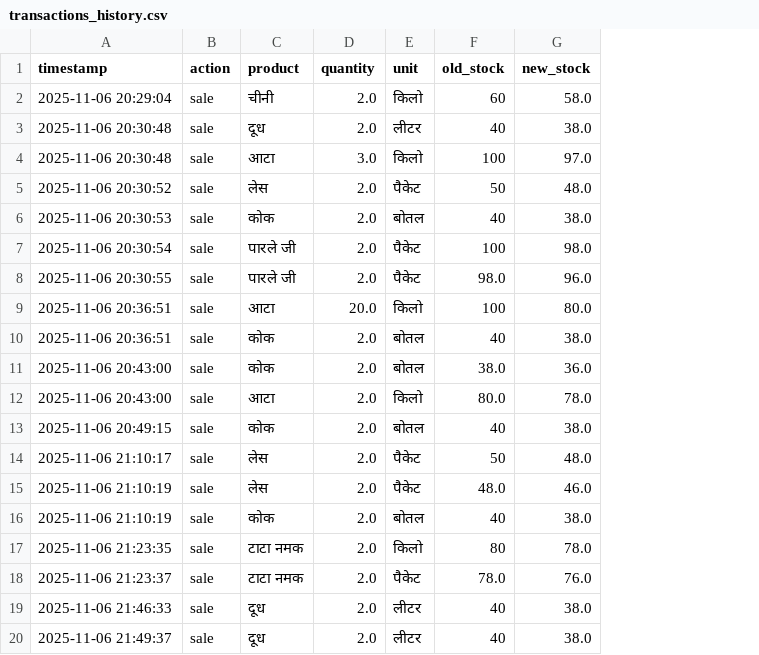
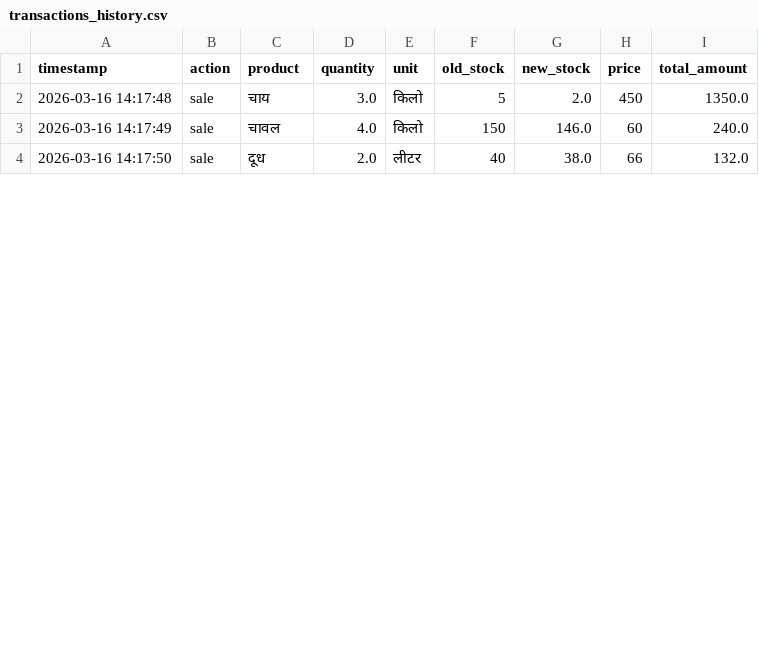
Before and after one commit to Glavin92/QuickStock, a CSV file: transactions_history.csv, drawn as a sheet; only a part is shown; removed rows and columns are numbered as before the commit, all else as after; the diff covers the shown part only; the diff names each change by its address in the sheet, - before the commit and + after, or states it on an @@ line.

Commit message:
Backup before implementing pending tasks list

```diff
--- a/transactions_history.csv
+++ b/transactions_history.csv
+column H (price), row 2: 450; row 4: 66
+column I (total_amount), row 2: 1350.0; row 4: 132.0
-row 2: 2025-11-06 20:29:04 | sale | चीनी | 2.0 | किलो | 60 | 58.0
-row 3: 2025-11-06 20:30:48 | sale | दूध | 2.0 | लीटर | 40 | 38.0
-A2 (timestamp): 2025-11-06 20:30:48
+A2 (timestamp): 2026-03-16 14:17:48
-C2 (product): आटा
+C2 (product): चाय
-F2 (old_stock): 100
+F2 (old_stock): 5
-G2 (new_stock): 97.0
+G2 (new_stock): 2.0
-row 5: 2025-11-06 20:30:52 | sale | लेस | 2.0 | पैकेट | 50 | 48.0
-row 6: 2025-11-06 20:30:53 | sale | कोक | 2.0 | बोतल | 40 | 38.0
-row 7: 2025-11-06 20:30:54 | sale | पारले जी | 2.0 | पैकेट | 100 | 98.0
-row 8: 2025-11-06 20:30:55 | sale | पारले जी | 2.0 | पैकेट | 98.0 | 96.0
-row 9: 2025-11-06 20:36:51 | sale | आटा | 20.0 | किलो | 100 | 80.0
-row 10: 2025-11-06 20:36:51 | sale | कोक | 2.0 | बोतल | 40 | 38.0
-row 11: 2025-11-06 20:43:00 | sale | कोक | 2.0 | बोतल | 38.0 | 36.0
-row 12: 2025-11-06 20:43:00 | sale | आटा | 2.0 | किलो | 80.0 | 78.0
-row 13: 2025-11-06 20:49:15 | sale | कोक | 2.0 | बोतल | 40 | 38.0
-row 14: 2025-11-06 21:10:17 | sale | लेस | 2.0 | पैकेट | 50 | 48.0
-row 15: 2025-11-06 21:10:19 | sale | लेस | 2.0 | पैकेट | 48.0 | 46.0
-row 16: 2025-11-06 21:10:19 | sale | कोक | 2.0 | बोतल | 40 | 38.0
-row 17: 2025-11-06 21:23:35 | sale | टाटा नमक | 2.0 | किलो | 80 | 78.0
-row 18: 2025-11-06 21:23:37 | sale | टाटा नमक | 2.0 | पैकेट | 78.0 | 76.0
-row 19: 2025-11-06 21:46:33 | sale | दूध | 2.0 | लीटर | 40 | 38.0
+row 3: 2026-03-16 14:17:49 | sale | चावल | 4.0 | किलो | 150 | 146.0 | 60 | 240.0
-A4 (timestamp): 2025-11-06 21:49:37
+A4 (timestamp): 2026-03-16 14:17:50
```
Also changed, not shown: 1 added row and 7 removed rows elsewhere in this file, 13 other files.
